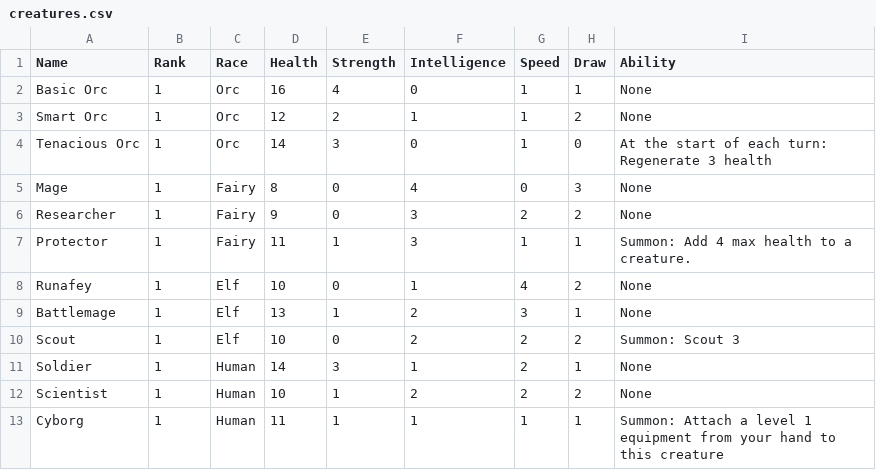
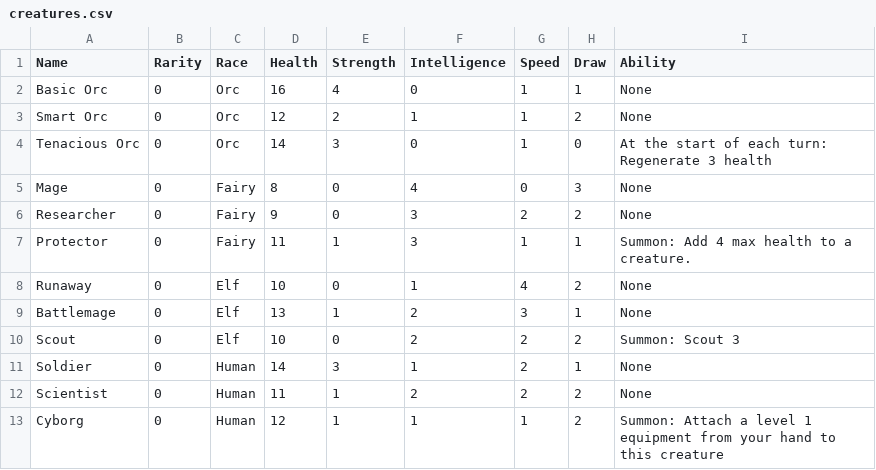
Before and after one commit to SepehrNazari/CardGame, a CSV file: creatures.csv, drawn as a sheet.

```diff
--- a/creatures.csv
+++ b/creatures.csv
@@ -1,13 +1,13 @@
-Name,Rank,Race,Health,Strength,Intelligence,Speed,Draw,Ability
-Basic Orc,1,Orc,16,4,0,1,1,None
-Smart Orc,1,Orc,12,2,1,1,2,None
-Tenacious Orc,1,Orc,14,3,0,1,0,At the start of each turn: Regenerate 3 health
-Mage,1,Fairy,8,0,4,0,3,None
-Researcher,1,Fairy,9,0,3,2,2,None
-Protector,1,Fairy,11,1,3,1,1,Summon: Add 4 max health to a creature.
-Runafey,1,Elf,10,0,1,4,2,None
-Battlemage,1,Elf,13,1,2,3,1,None
-Scout,1,Elf,10,0,2,2,2,Summon: Scout 3
-Soldier,1,Human,14,3,1,2,1,None
-Scientist,1,Human,10,1,2,2,2,None
-Cyborg,1,Human,11,1,1,1,1,Summon: Attach a level 1 equipment from your hand to this creature
+Name,Rarity,Race,Health,Strength,Intelligence,Speed,Draw,Ability
+Basic Orc,0,Orc,16,4,0,1,1,None
+Smart Orc,0,Orc,12,2,1,1,2,None
+Tenacious Orc,0,Orc,14,3,0,1,0,At the start of each turn: Regenerate 3 health
+Mage,0,Fairy,8,0,4,0,3,None
+Researcher,0,Fairy,9,0,3,2,2,None
+Protector,0,Fairy,11,1,3,1,1,Summon: Add 4 max health to a creature.
+Runaway,0,Elf,10,0,1,4,2,None
+Battlemage,0,Elf,13,1,2,3,1,None
+Scout,0,Elf,10,0,2,2,2,Summon: Scout 3
+Soldier,0,Human,14,3,1,2,1,None
+Scientist,0,Human,11,1,2,2,2,None
+Cyborg,0,Human,12,1,1,1,2,Summon: Attach a level 1 equipment from your hand to this creature
```
Also changed, not shown: 3 other files.
